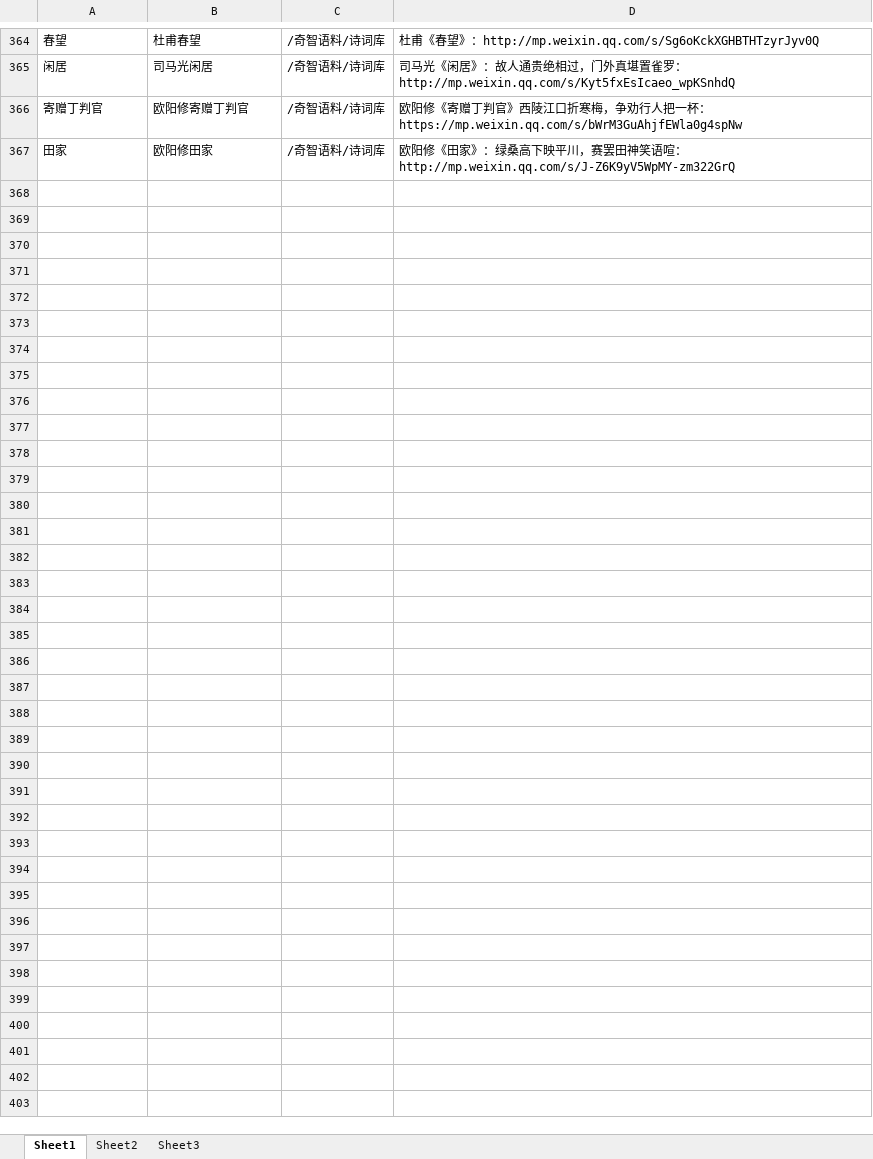
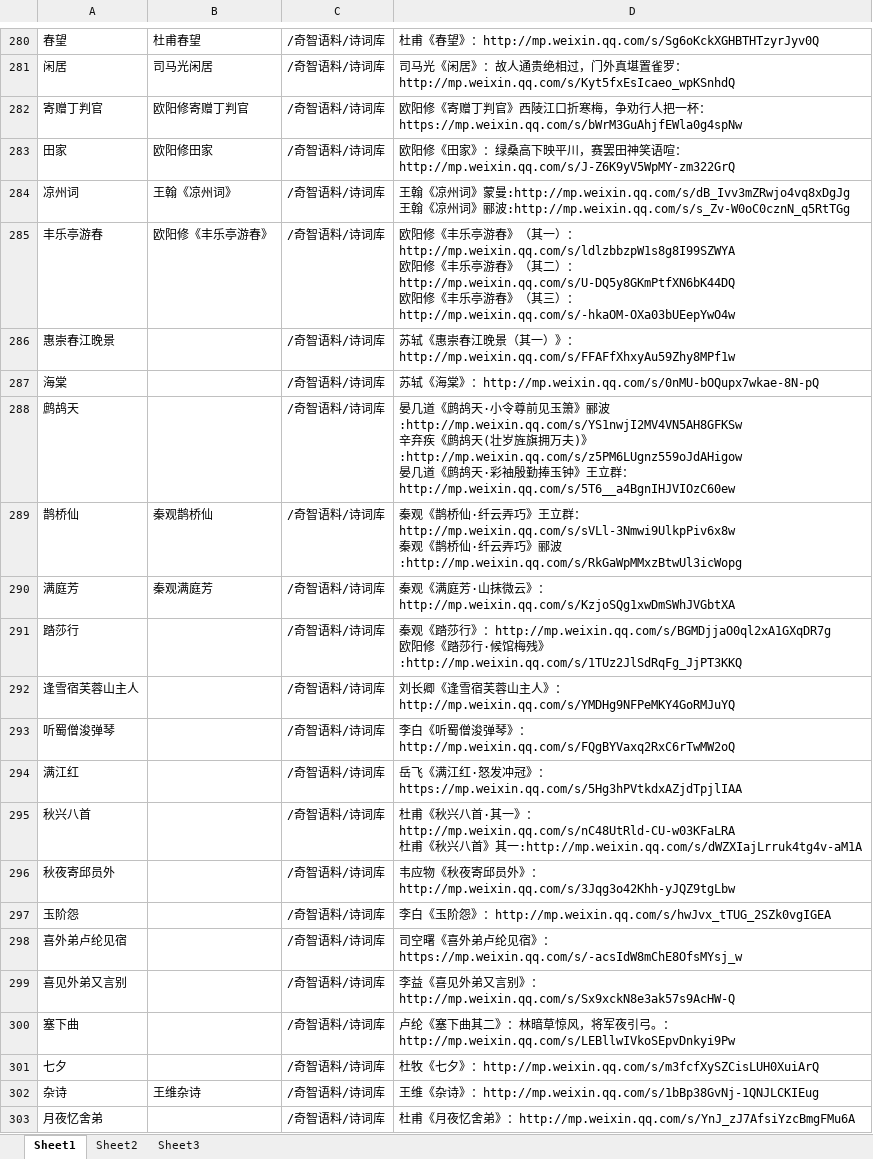
Before and after one commit to softxdlm/jiedu3, an Excel workbook: 奇智数据.xlsx, sheet Sheet1, drawn as a sheet; only a part is shown, gaps mark what is left out; values as stored, in another font and other column widths than the file's, no cell formats; ↵ is a line break in a cell; the diff covers the shown part only; the diff names each change by its address in the sheet, - before the commit and + after, or states it on an @@ line.

```diff
--- a/奇智数据.xlsx (sheet Sheet1)
+++ b/奇智数据.xlsx (sheet Sheet1)
+row 284: 凉州词 | 王翰《凉州词》 | /奇智语料/诗词库 | 王翰《凉州词》蒙曼:http://mp.weixin.qq.com/s/dB_Ivv3mZRwjo4vq8xDgJg ↵ 王翰《凉州词》郦波:http://mp.weixin.qq.com/s/s_Zv-W0oC0cznN_q5RtTGg
+row 285: 丰乐亭游春 | 欧阳修《丰乐亭游春》 | /奇智语料/诗词库 | 欧阳修《丰乐亭游春》（其一）：http://mp.weixin.qq.com/s/ldlzbbzpW1s8g8I99SZWYA ↵ 欧阳修《丰乐亭游春》（其二）：http://mp.weixin.qq.com/s/U-DQ5y8GKmPtfXN6bK44DQ ↵ 欧阳修《丰乐亭游春》（其三）：http://mp.weixin.qq.com/s/-hkaOM-OXa03bUEepYwO4w
+row 286: 惠崇春江晚景 |  | /奇智语料/诗词库 | 苏轼《惠崇春江晚景（其一）》：http://mp.weixin.qq.com/s/FFAFfXhxyAu59Zhy8MPf1w
+row 287: 海棠 |  | /奇智语料/诗词库 | 苏轼《海棠》：http://mp.weixin.qq.com/s/0nMU-bOQupx7wkae-8N-pQ
+row 288: 鹧鸪天 |  | /奇智语料/诗词库 | 晏几道《鹧鸪天·小令尊前见玉箫》郦波:http://mp.weixin.qq.com/s/YS1nwjI2MV4VN5AH8GFKSw ↵ 辛弃疾《鹧鸪天(壮岁旌旗拥万夫)》:http://mp.weixin.qq.com/s/z5PM6LUgnz559oJdAHigow ↵ 晏几道《鹧鸪天·彩袖殷勤捧玉钟》王立群：http://mp.weixin.qq.com/s/5T6__a4BgnIHJVIOzC60ew
+row 289: 鹊桥仙 | 秦观鹊桥仙 | /奇智语料/诗词库 | 秦观《鹊桥仙·纤云弄巧》王立群：http://mp.weixin.qq.com/s/sVLl-3Nmwi9UlkpPiv6x8w ↵ 秦观《鹊桥仙·纤云弄巧》郦波:http://mp.weixin.qq.com/s/RkGaWpMMxzBtwUl3icWopg
+row 290: 满庭芳 | 秦观满庭芳 | /奇智语料/诗词库 | 秦观《满庭芳·山抹微云》：http://mp.weixin.qq.com/s/KzjoSQg1xwDmSWhJVGbtXA
+row 291: 踏莎行 |  | /奇智语料/诗词库 | 秦观《踏莎行》：http://mp.weixin.qq.com/s/BGMDjjaO0ql2xA1GXqDR7g ↵ 欧阳修《踏莎行·候馆梅残》:http://mp.weixin.qq.com/s/1TUz2JlSdRqFg_JjPT3KKQ
+row 292: 逢雪宿芙蓉山主人 |  | /奇智语料/诗词库 | 刘长卿《逢雪宿芙蓉山主人》：http://mp.weixin.qq.com/s/YMDHg9NFPeMKY4GoRMJuYQ
+row 293: 听蜀僧浚弹琴 |  | /奇智语料/诗词库 | 李白《听蜀僧浚弹琴》：http://mp.weixin.qq.com/s/FQgBYVaxq2RxC6rTwMW2oQ
+row 294: 满江红 |  | /奇智语料/诗词库 | 岳飞《满江红·怒发冲冠》：https://mp.weixin.qq.com/s/5Hg3hPVtkdxAZjdTpjlIAA
+row 295: 秋兴八首 |  | /奇智语料/诗词库 | 杜甫《秋兴八首·其一》：http://mp.weixin.qq.com/s/nC48UtRld-CU-w03KFaLRA ↵ 杜甫《秋兴八首》其一:http://mp.weixin.qq.com/s/dWZXIajLrruk4tg4v-aM1A
+row 296: 秋夜寄邱员外 |  | /奇智语料/诗词库 | 韦应物《秋夜寄邱员外》：http://mp.weixin.qq.com/s/3Jqg3o42Khh-yJQZ9tgLbw
+row 297: 玉阶怨 |  | /奇智语料/诗词库 | 李白《玉阶怨》：http://mp.weixin.qq.com/s/hwJvx_tTUG_2SZk0vgIGEA
+row 298: 喜外弟卢纶见宿 |  | /奇智语料/诗词库 | 司空曙《喜外弟卢纶见宿》：https://mp.weixin.qq.com/s/-acsIdW8mChE8OfsMYsj_w
+row 299: 喜见外弟又言别 |  | /奇智语料/诗词库 | 李益《喜见外弟又言别》：http://mp.weixin.qq.com/s/Sx9xckN8e3ak57s9AcHW-Q
+row 300: 塞下曲 |  | /奇智语料/诗词库 | 卢纶《塞下曲其二》：林暗草惊风，将军夜引弓。：http://mp.weixin.qq.com/s/LEBllwIVkoSEpvDnkyi9Pw
+row 301: 七夕 |  | /奇智语料/诗词库 | 杜牧《七夕》：http://mp.weixin.qq.com/s/m3fcfXySZCisLUH0XuiArQ
@@ row 361 moved to row 302: 杂诗 @@
+row 303: 月夜忆舍弟 |  | /奇智语料/诗词库 | 杜甫《月夜忆舍弟》：http://mp.weixin.qq.com/s/YnJ_zJ7AfsiYzcBmgFMu6A
```
Also changed, not shown: 55 added rows, 82 removed rows and 1 moved row elsewhere in this sheet, cell formats, 每日解读诗词已发福利.xlsx, 2 other files.
